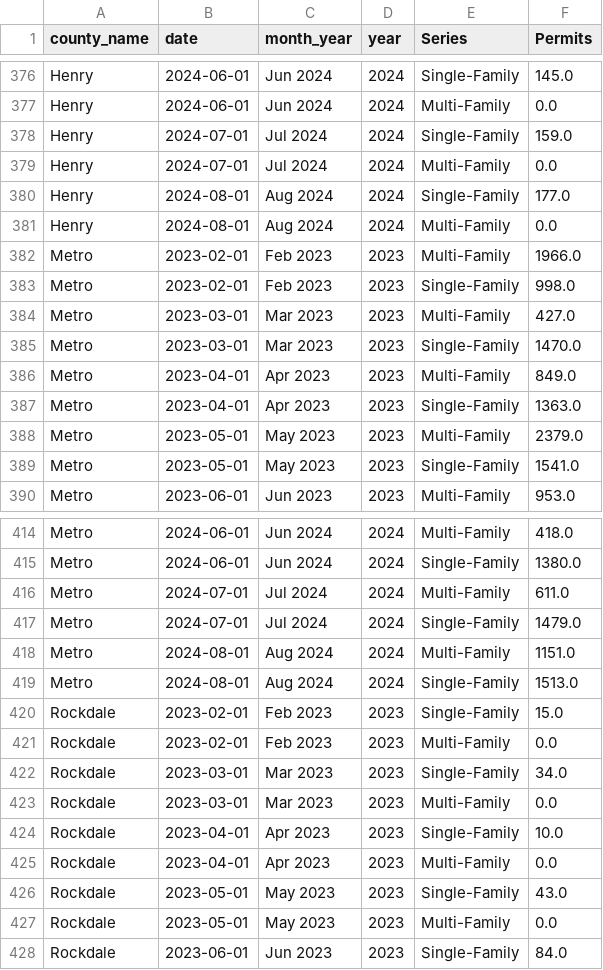
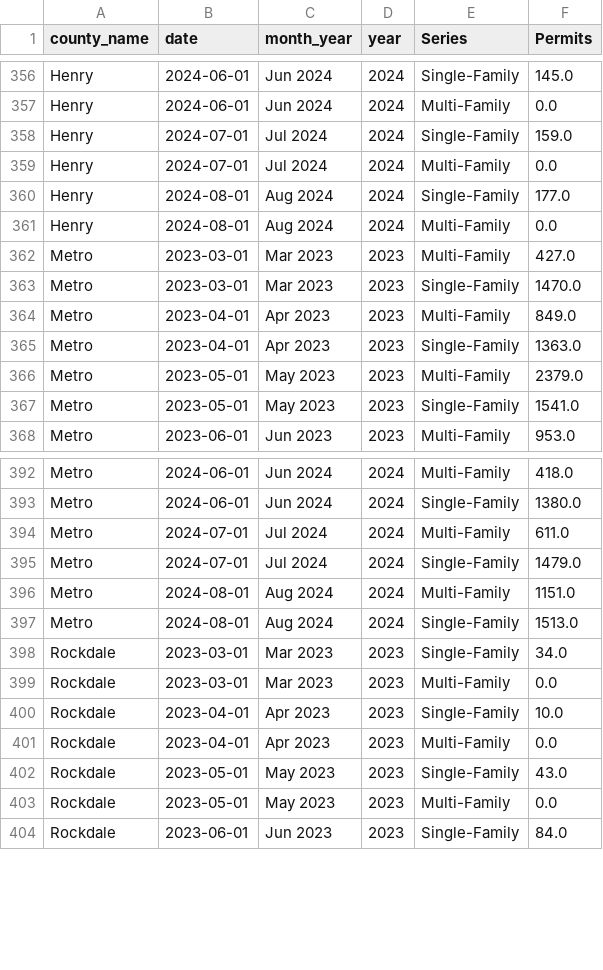
Before and after one commit to arc-research-analytics/hud_permit_viz, a CSV file: Data/monthly_county.csv, drawn as a sheet; only a part is shown, gaps mark what is left out; the diff covers the shown part only; the diff names each change by its address in the sheet, - before the commit and + after, or states it on an @@ line.

```diff
--- a/Data/monthly_county.csv
+++ b/Data/monthly_county.csv
-row 382: Metro | 2023-02-01 | Feb 2023 | 2023 | Multi-Family | 1966.0
-row 383: Metro | 2023-02-01 | Feb 2023 | 2023 | Single-Family | 998.0
-row 420: Rockdale | 2023-02-01 | Feb 2023 | 2023 | Single-Family | 15.0
-row 421: Rockdale | 2023-02-01 | Feb 2023 | 2023 | Multi-Family | 0.0
```
Also changed, not shown: 20 removed rows elsewhere in this file.
